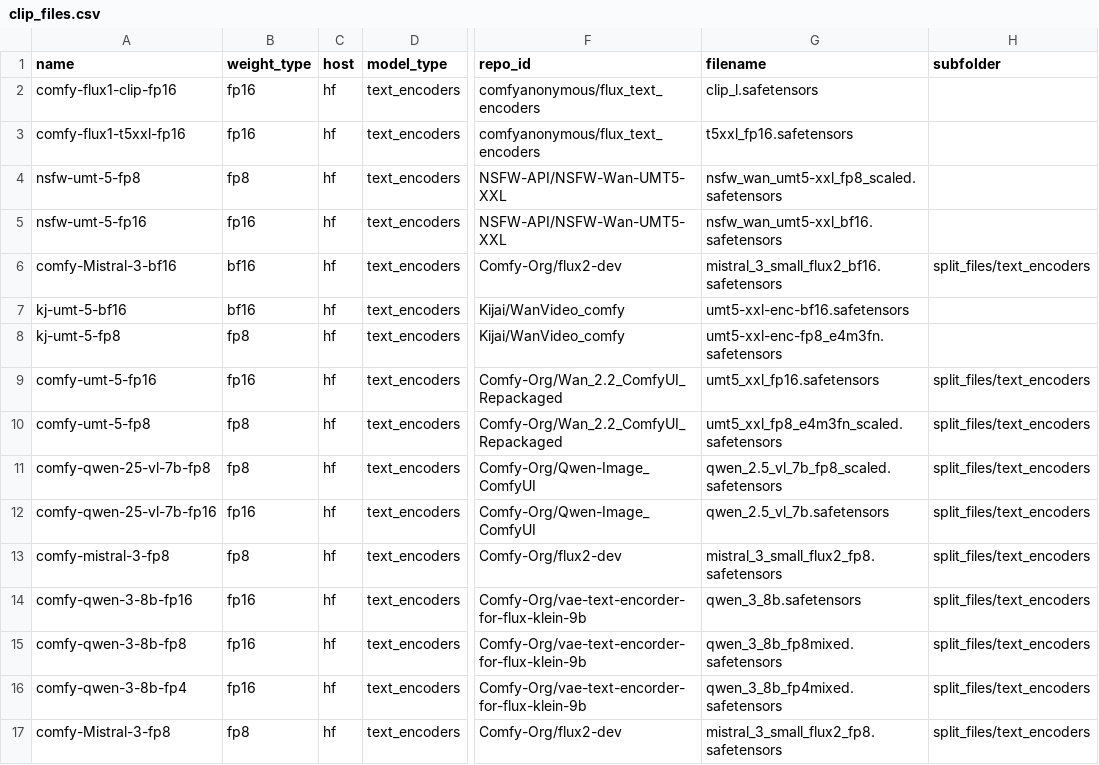
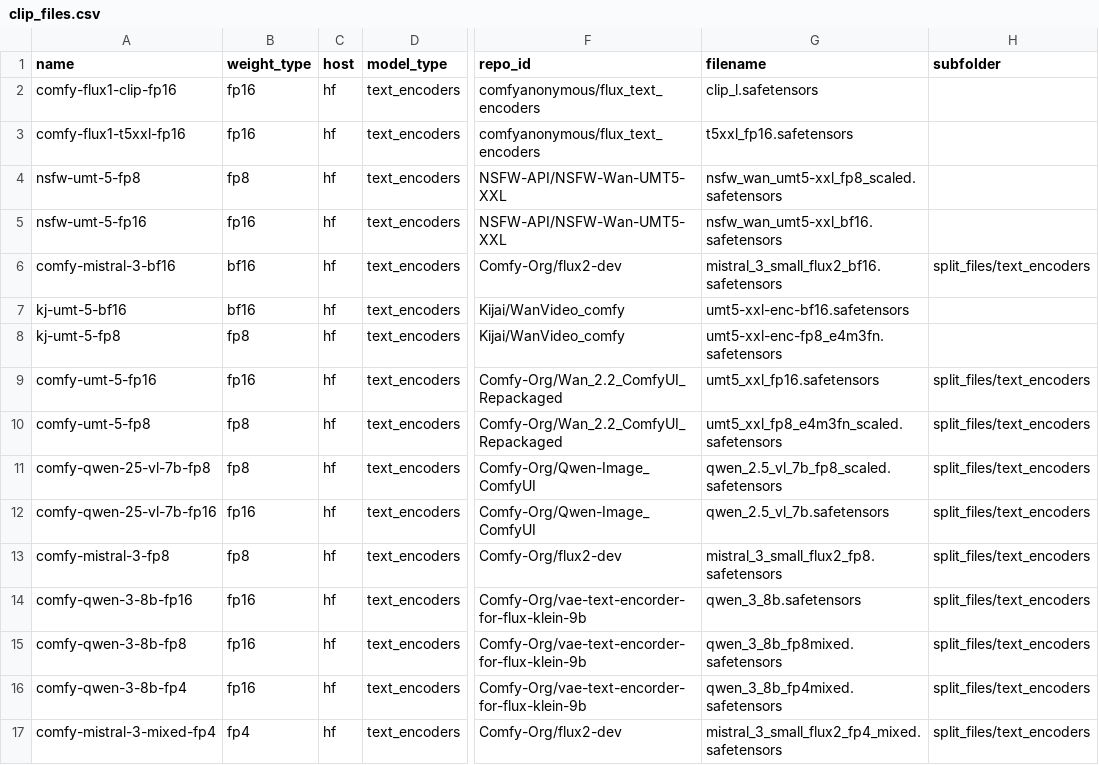
Before and after one commit to nobandegani/comfyui_ino_nodes, a CSV file: data/files/clip_files.csv, drawn as a sheet; only a part is shown, gaps mark what is left out; the diff names each change by its address in the sheet, - before the commit and + after, or states it on an @@ line.

```diff
--- a/data/files/clip_files.csv
+++ b/data/files/clip_files.csv
-A6 (name): comfy-Mistral-3-bf16
+A6 (name): comfy-mistral-3-bf16
-A17 (name): comfy-Mistral-3-fp8
+A17 (name): comfy-mistral-3-mixed-fp4
-B17 (weight_type): fp8
+B17 (weight_type): fp4
-G17 (filename): mistral_3_small_flux2_fp8.safetensors
+G17 (filename): mistral_3_small_flux2_fp4_mixed.safetensors
```
Also changed, not shown: data/files/image_models_files.csv, data/files/vae_files.csv.
